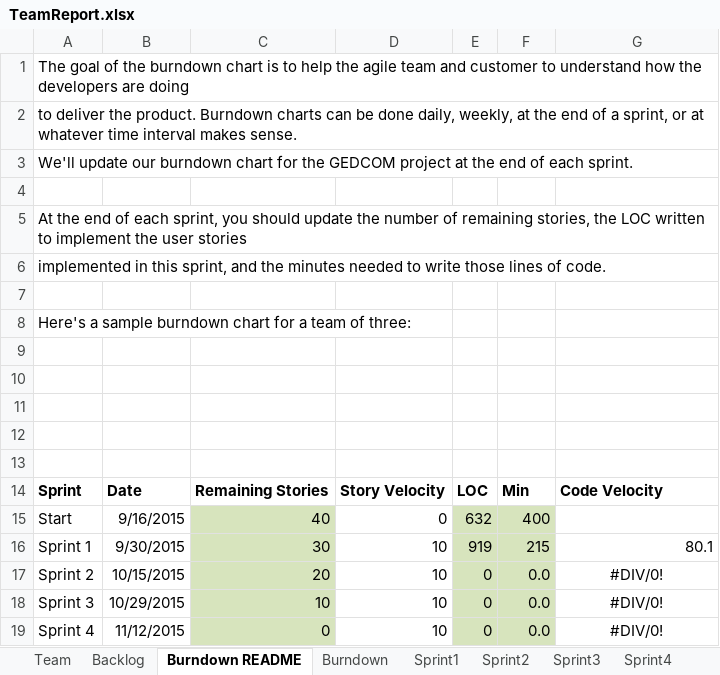
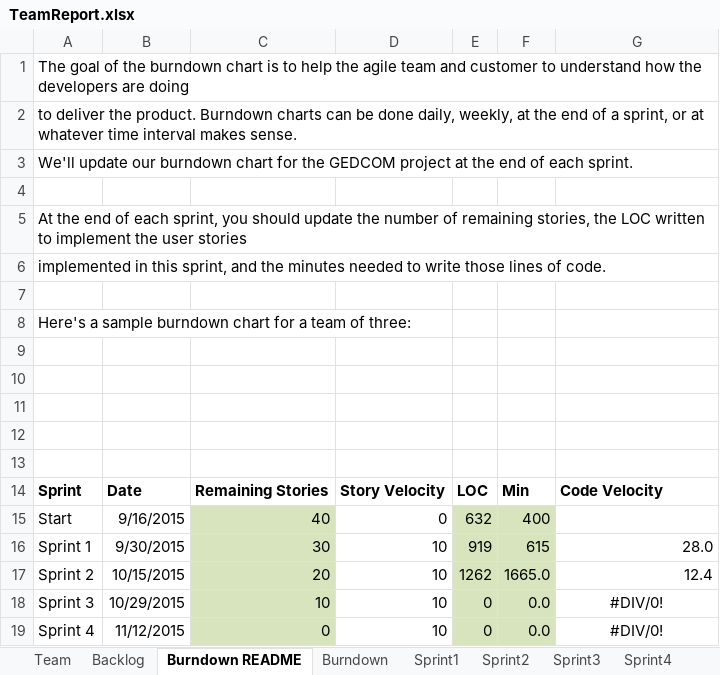
Before and after one commit to Taochai/CS-SSW-555-Group-Project, an Excel workbook: TeamReport.xlsx, sheet Burndown README, drawn as a sheet; values as stored, in another font and other column widths than the file's, no borders; charts and pictures not drawn; the diff names each change by its address in the sheet, - before the commit and + after, or states it on an @@ line.

```diff
--- a/TeamReport.xlsx (sheet Burndown README)
+++ b/TeamReport.xlsx (sheet Burndown README)
-F16: 215
+F16: 615
-G16: 80.1
+G16: 28.0
-E17: 0
+E17: 1262
-F17: 0.0
+F17: 1665.0
-G17: #DIV/0!
+G17: 12.4
-G17 alignment: center
+G17 alignment: right
```
Also changed, not shown: sheet Sprint3, sheet Sprint2, sheet Backlog, sheet Burndown, charts or pictures, 3 other files.
